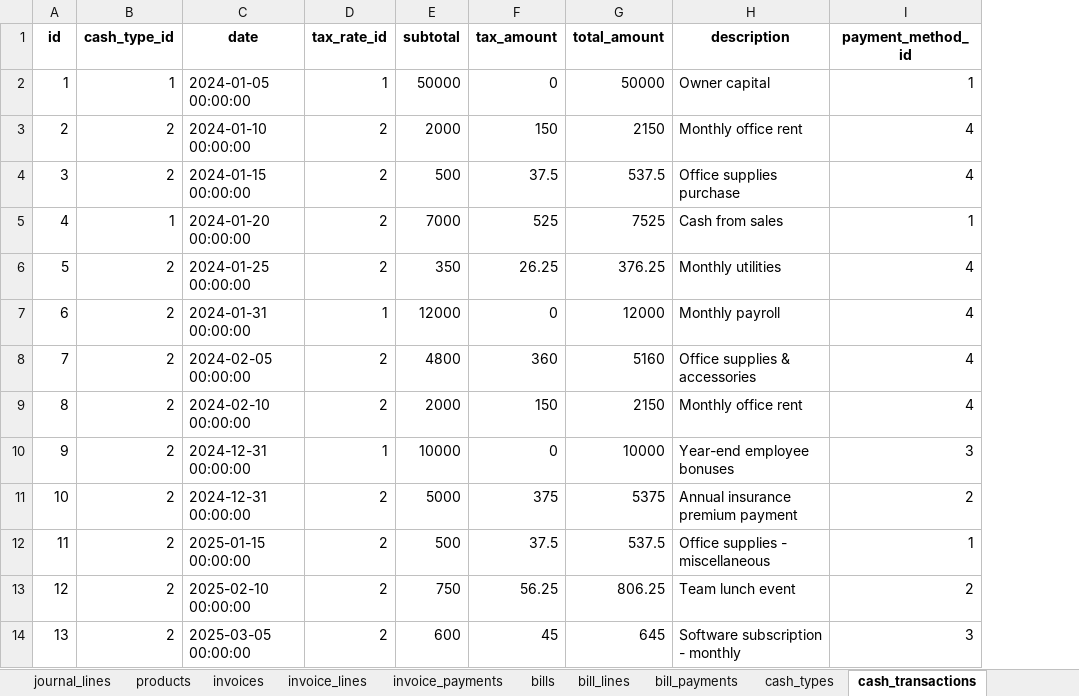
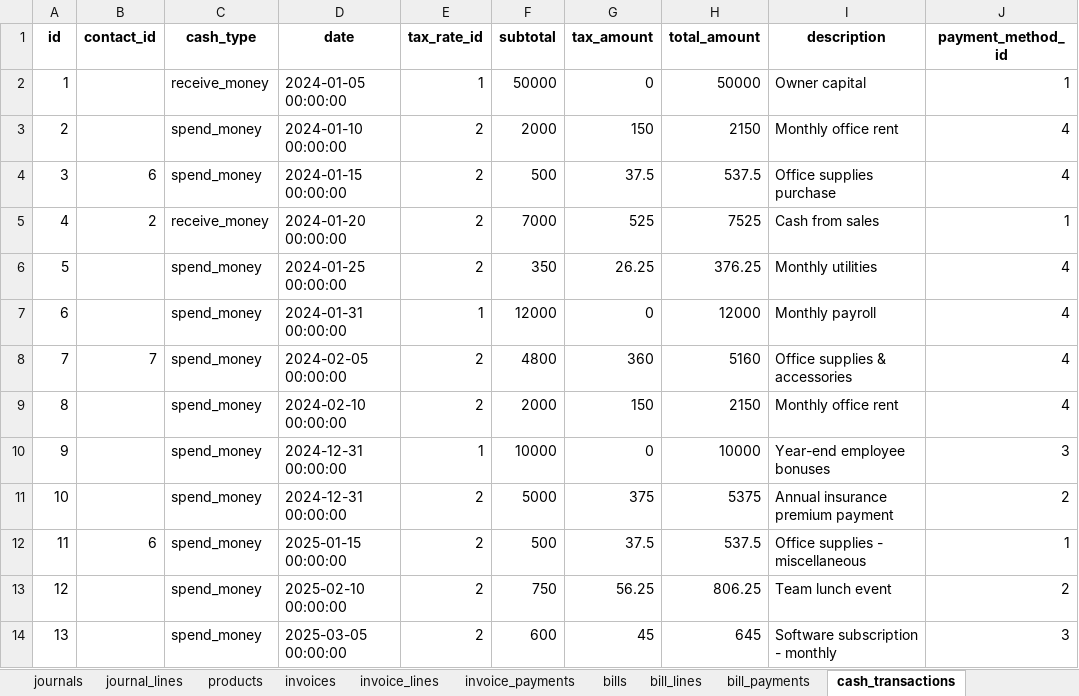
Before and after one commit to kennethinfante/thanos_app, an Excel workbook: db_tools/acctg_db4/acctg_export4.xlsx, sheet cash_transactions, drawn as a sheet; only a part is shown; values as stored, in another font and other column widths than the file's, no borders; removed rows and columns are numbered as before the commit, all else as after; the diff names each change by its address in the sheet, - before the commit and + after, or states it on an @@ line.

Commit message:
Added contact id for the cash transactions

```diff
--- a/db_tools/acctg_db4/acctg_export4.xlsx (sheet cash_transactions)
+++ b/db_tools/acctg_db4/acctg_export4.xlsx (sheet cash_transactions)
-sheet tab: cash_types
-column B (cash_type_id), rows 2-14: 1 | 2 | 2 | 1 | 2 | 2 | 2 | 2 | 2 | 2 | 2 | 2 | 2
+column B (contact_id), rows 4-12: 6 | 2 |  |  | 7 |  |  |  | 6
+column C (cash_type), rows 2-14: receive_money | spend_money | spend_money | receive_money | spend_money | spend_money | spend_money | spend_money | spend_money | spend_money | spend_money | spend_money | spend_money
```
Also changed, not shown: sheet contacts, formulas that keep their value, 3 other files.
